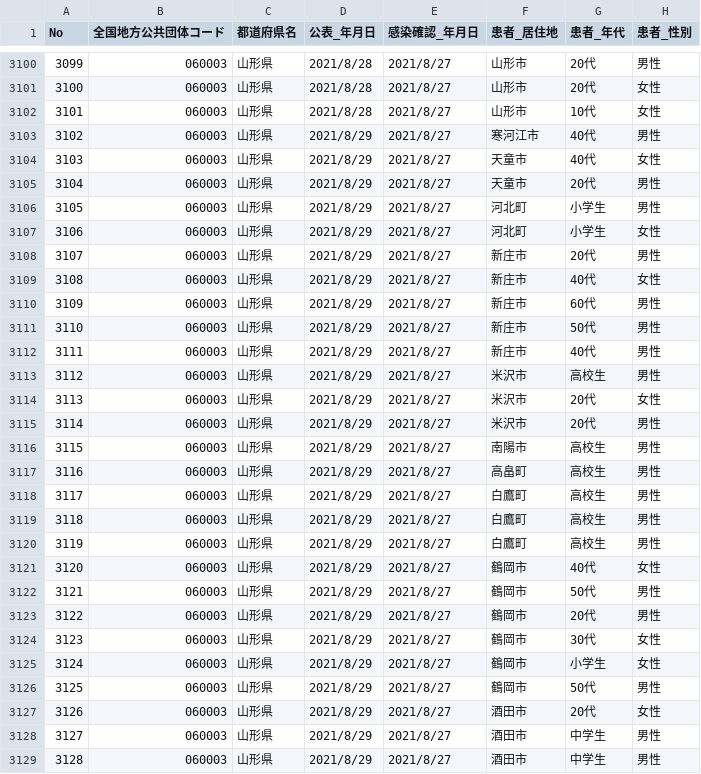
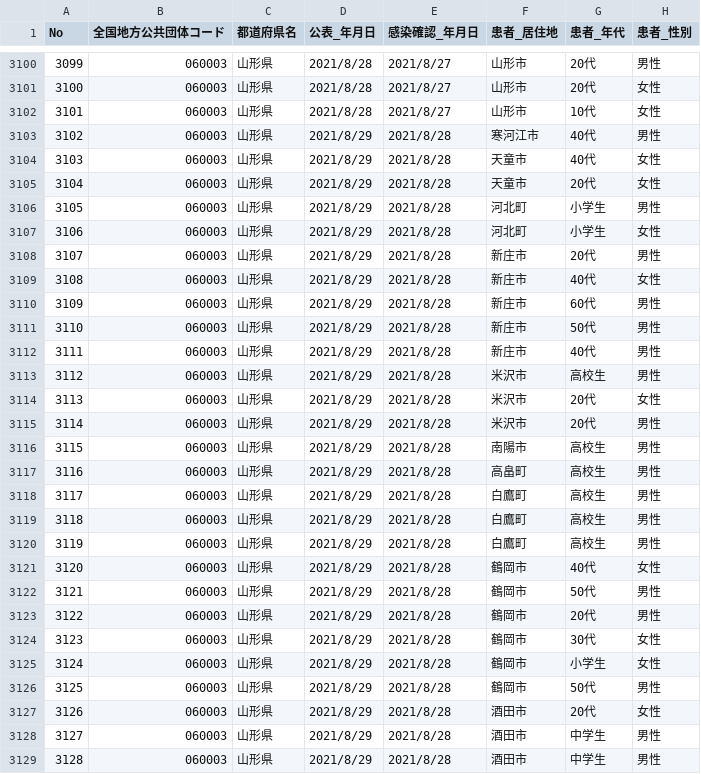
Before and after one commit to satorukadowaki/covid19-yamagata, a CSV file: app/master_data/csv/yamagata_patients.csv, drawn as a sheet; only a part is shown, gaps mark what is left out; the diff covers the shown part only.

```diff
--- a/app/master_data/csv/yamagata_patients.csv
+++ b/app/master_data/csv/yamagata_patients.csv
@@ -3102,28 +3102,28 @@ No,全国地方公共団体コード,都道府県名,公表_年月日,感染確
 3101,060003,山形県,2021/8/28,2021/8/27,山形市,10代,女性
-3102,060003,山形県,2021/8/29,2021/8/27,寒河江市,40代,男性
-3103,060003,山形県,2021/8/29,2021/8/27,天童市,40代,女性
-3104,060003,山形県,2021/8/29,2021/8/27,天童市,20代,男性
-3105,060003,山形県,2021/8/29,2021/8/27,河北町,小学生,男性
-3106,060003,山形県,2021/8/29,2021/8/27,河北町,小学生,女性
-3107,060003,山形県,2021/8/29,2021/8/27,新庄市,20代,男性
-3108,060003,山形県,2021/8/29,2021/8/27,新庄市,40代,女性
-3109,060003,山形県,2021/8/29,2021/8/27,新庄市,60代,男性
-3110,060003,山形県,2021/8/29,2021/8/27,新庄市,50代,男性
-3111,060003,山形県,2021/8/29,2021/8/27,新庄市,40代,男性
-3112,060003,山形県,2021/8/29,2021/8/27,米沢市,高校生,男性
-3113,060003,山形県,2021/8/29,2021/8/27,米沢市,20代,女性
-3114,060003,山形県,2021/8/29,2021/8/27,米沢市,20代,男性
-3115,060003,山形県,2021/8/29,2021/8/27,南陽市,高校生,男性
-3116,060003,山形県,2021/8/29,2021/8/27,高畠町,高校生,男性
-3117,060003,山形県,2021/8/29,2021/8/27,白鷹町,高校生,男性
-3118,060003,山形県,2021/8/29,2021/8/27,白鷹町,高校生,男性
-3119,060003,山形県,2021/8/29,2021/8/27,白鷹町,高校生,男性
-3120,060003,山形県,2021/8/29,2021/8/27,鶴岡市,40代,女性
-3121,060003,山形県,2021/8/29,2021/8/27,鶴岡市,50代,男性
-3122,060003,山形県,2021/8/29,2021/8/27,鶴岡市,20代,男性
-3123,060003,山形県,2021/8/29,2021/8/27,鶴岡市,30代,女性
-3124,060003,山形県,2021/8/29,2021/8/27,鶴岡市,小学生,女性
-3125,060003,山形県,2021/8/29,2021/8/27,鶴岡市,50代,男性
-3126,060003,山形県,2021/8/29,2021/8/27,酒田市,20代,女性
-3127,060003,山形県,2021/8/29,2021/8/27,酒田市,中学生,男性
-3128,060003,山形県,2021/8/29,2021/8/27,酒田市,中学生,男性
+3102,060003,山形県,2021/8/29,2021/8/28,寒河江市,40代,男性
+3103,060003,山形県,2021/8/29,2021/8/28,天童市,40代,女性
+3104,060003,山形県,2021/8/29,2021/8/28,天童市,20代,女性
+3105,060003,山形県,2021/8/29,2021/8/28,河北町,小学生,男性
+3106,060003,山形県,2021/8/29,2021/8/28,河北町,小学生,女性
+3107,060003,山形県,2021/8/29,2021/8/28,新庄市,20代,男性
+3108,060003,山形県,2021/8/29,2021/8/28,新庄市,40代,女性
+3109,060003,山形県,2021/8/29,2021/8/28,新庄市,60代,男性
+3110,060003,山形県,2021/8/29,2021/8/28,新庄市,50代,男性
+3111,060003,山形県,2021/8/29,2021/8/28,新庄市,40代,男性
+3112,060003,山形県,2021/8/29,2021/8/28,米沢市,高校生,男性
+3113,060003,山形県,2021/8/29,2021/8/28,米沢市,20代,女性
+3114,060003,山形県,2021/8/29,2021/8/28,米沢市,20代,男性
+3115,060003,山形県,2021/8/29,2021/8/28,南陽市,高校生,男性
+3116,060003,山形県,2021/8/29,2021/8/28,高畠町,高校生,男性
+3117,060003,山形県,2021/8/29,2021/8/28,白鷹町,高校生,男性
+3118,060003,山形県,2021/8/29,2021/8/28,白鷹町,高校生,男性
+3119,060003,山形県,2021/8/29,2021/8/28,白鷹町,高校生,男性
+3120,060003,山形県,2021/8/29,2021/8/28,鶴岡市,40代,女性
+3121,060003,山形県,2021/8/29,2021/8/28,鶴岡市,50代,男性
+3122,060003,山形県,2021/8/29,2021/8/28,鶴岡市,20代,男性
+3123,060003,山形県,2021/8/29,2021/8/28,鶴岡市,30代,女性
+3124,060003,山形県,2021/8/29,2021/8/28,鶴岡市,小学生,女性
+3125,060003,山形県,2021/8/29,2021/8/28,鶴岡市,50代,男性
+3126,060003,山形県,2021/8/29,2021/8/28,酒田市,20代,女性
+3127,060003,山形県,2021/8/29,2021/8/28,酒田市,中学生,男性
+3128,060003,山形県,2021/8/29,2021/8/28,酒田市,中学生,男性
```
Also changed, not shown: 20 added rows and 11 edited cells elsewhere in this file, app/master_data/csv/tests.csv, app/master_data/csv/tests_org.csv, 25 other files.
